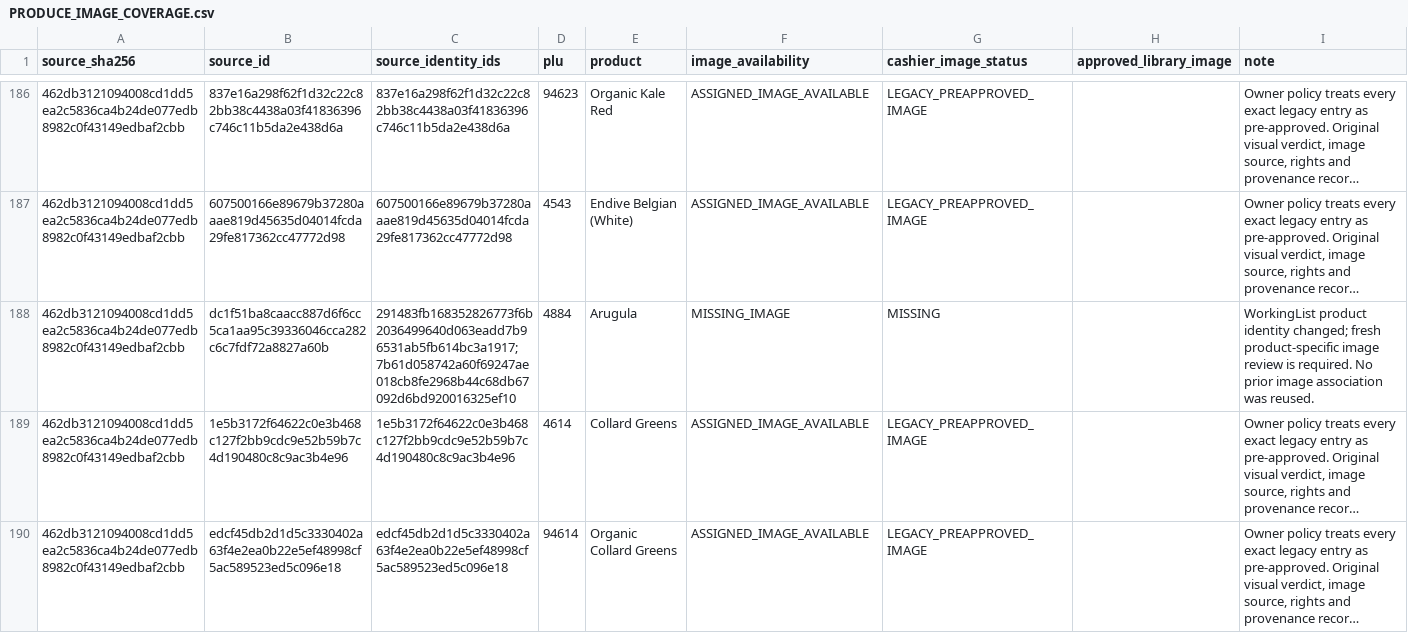
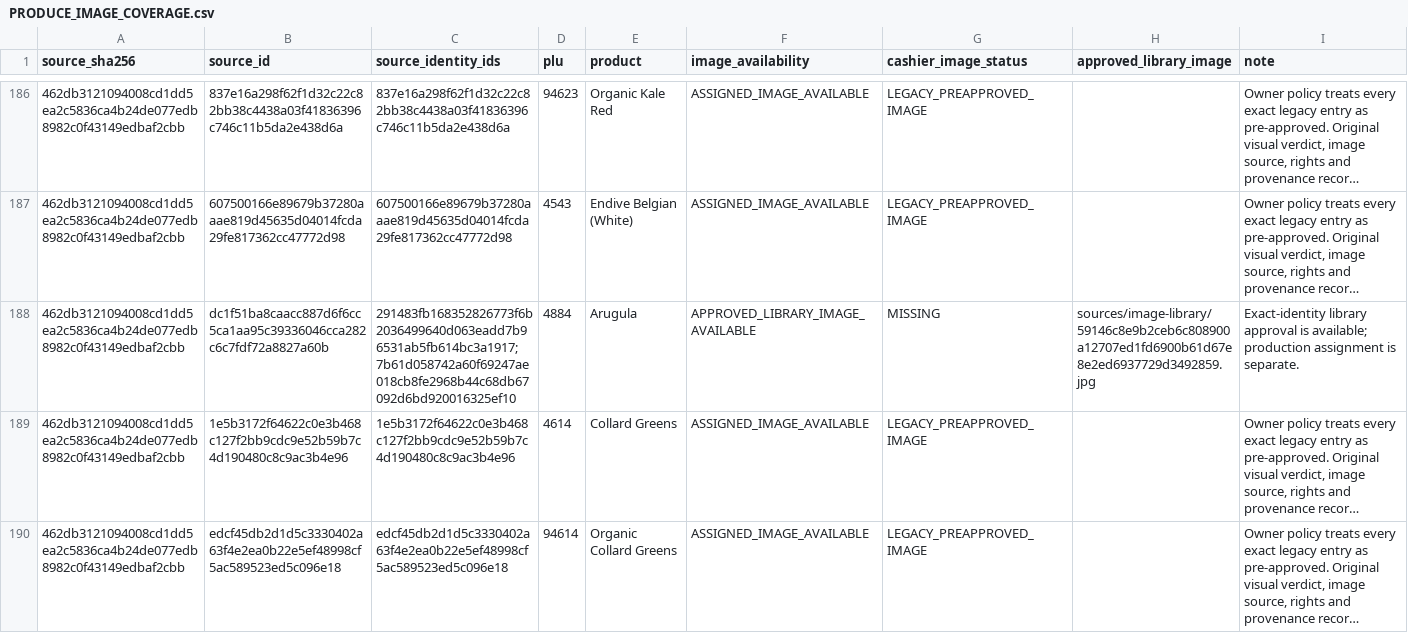
Before and after one commit to smokydastona/PLU-Code-Book, a CSV file: outputs/reports/PRODUCE_IMAGE_COVERAGE.csv, drawn as a sheet; only a part is shown, gaps mark what is left out; long unchanged cells end in …; the diff names each change by its address in the sheet, - before the commit and + after, or states it on an @@ line.

```diff
--- a/outputs/reports/PRODUCE_IMAGE_COVERAGE.csv
+++ b/outputs/reports/PRODUCE_IMAGE_COVERAGE.csv
-F188 (image_availability): MISSING_IMAGE
+F188 (image_availability): APPROVED_LIBRARY_IMAGE_AVAILABLE
-H188 (approved_library_image): (empty)
+H188 (approved_library_image): sources/image-library/59146c8e9b2ceb6c808900a12707ed1fd6900b61d67e8e2ed6937729d3492859.jpg
-I188 (note): WorkingList product identity changed; fresh product-specific image review is required. No prior image association was reused.
+I188 (note): Exact-identity library approval is available; production assignment is separate.
```
Also changed, not shown: outputs/reports/MISSING_PRODUCE_IMAGES.csv, 5 other files.
